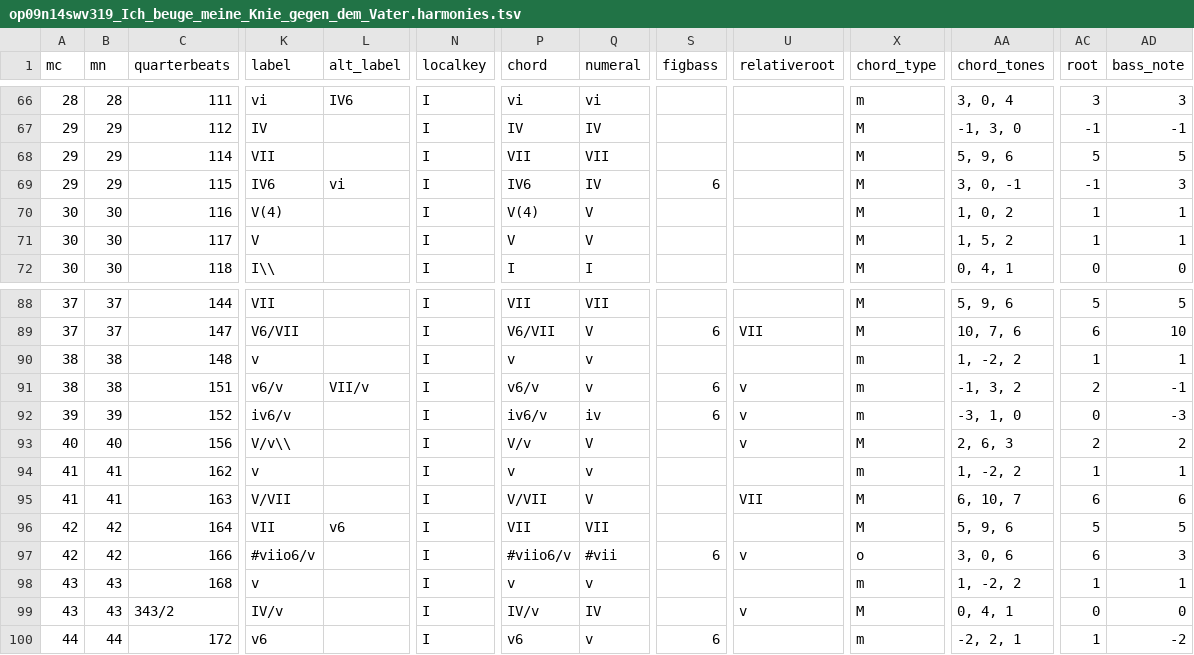
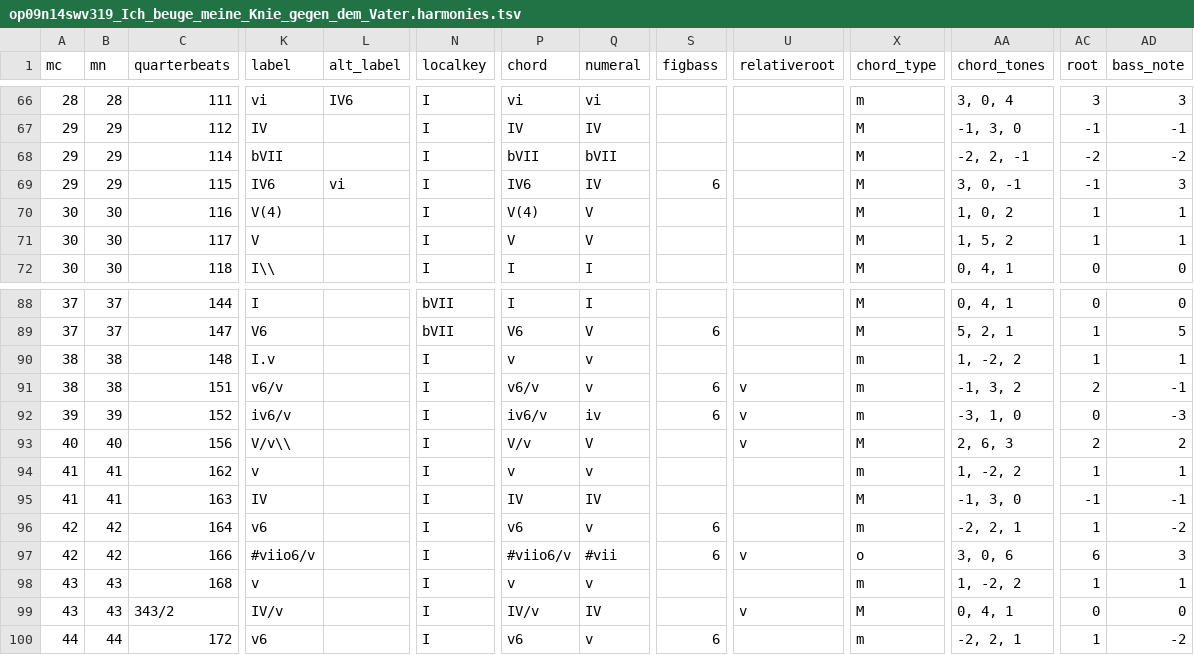
Before and after one commit to DCMLab/kleine_geistliche_konzerte, a TSV file: harmonies/op09n14swv319_Ich_beuge_meine_Knie_gegen_dem_Vater.harmonies.tsv, drawn as a sheet; only a part is shown, gaps mark what is left out; the diff covers the shown part only; the diff names each change by its address in the sheet, - before the commit and + after, or states it on an @@ line.

Commit message:
Tempo to m1; 29: VII => bVII; 35 - 37: put in key of bVII; 38: back to key of I and adjust labels accordingly in op09n14swv319

```diff
--- a/harmonies/op09n14swv319_Ich_beuge_meine_Knie_gegen_dem_Vater.harmonies.tsv
+++ b/harmonies/op09n14swv319_Ich_beuge_meine_Knie_gegen_dem_Vater.harmonies.tsv
-K68 (label): VII
+K68 (label): bVII
-P68 (chord): VII
+P68 (chord): bVII
-Q68 (numeral): VII
+Q68 (numeral): bVII
-AA68 (chord_tones): 5, 9, 6
+AA68 (chord_tones): -2, 2, -1
-AC68 (root): 5
+AC68 (root): -2
-AD68 (bass_note): 5
+AD68 (bass_note): -2
-K88 (label): VII
+K88 (label): I
-N88:N89 (localkey): I
+N88:N89 (localkey): bVII
-P88 (chord): VII
+P88 (chord): I
-Q88 (numeral): VII
+Q88 (numeral): I
-AA88 (chord_tones): 5, 9, 6
+AA88 (chord_tones): 0, 4, 1
-AC88 (root): 5
+AC88 (root): 0
-AD88 (bass_note): 5
+AD88 (bass_note): 0
-K89 (label): V6/VII
+K89 (label): V6
-P89 (chord): V6/VII
+P89 (chord): V6
-U89 (relativeroot): VII
+U89 (relativeroot): (empty)
-AA89 (chord_tones): 10, 7, 6
+AA89 (chord_tones): 5, 2, 1
-AC89 (root): 6
+AC89 (root): 1
-AD89 (bass_note): 10
+AD89 (bass_note): 5
-K90 (label): v
+K90 (label): I.v
-L91 (alt_label): VII/v
+L91 (alt_label): (empty)
-K95 (label): V/VII
+K95 (label): IV
-P95 (chord): V/VII
+P95 (chord): IV
-Q95 (numeral): V
+Q95 (numeral): IV
-U95 (relativeroot): VII
+U95 (relativeroot): (empty)
-AA95 (chord_tones): 6, 10, 7
+AA95 (chord_tones): -1, 3, 0
-AC95 (root): 6
+AC95 (root): -1
-AD95 (bass_note): 6
+AD95 (bass_note): -1
-K96 (label): VII
+K96 (label): v6
-L96 (alt_label): v6
+L96 (alt_label): (empty)
-P96 (chord): VII
+P96 (chord): v6
-Q96 (numeral): VII
+Q96 (numeral): v
-S96 (figbass): (empty)
+S96 (figbass): 6
-X96 (chord_type): M
+X96 (chord_type): m
-AA96 (chord_tones): 5, 9, 6
+AA96 (chord_tones): -2, 2, 1
-AC96 (root): 5
+AC96 (root): 1
-AD96 (bass_note): 5
+AD96 (bass_note): -2
```
Also changed, not shown: 35 edited cells elsewhere in this file, reviewed/op09n14swv319_Ich_beuge_meine_Knie_gegen_dem_Vater_reviewed.tsv, 3 other files.
